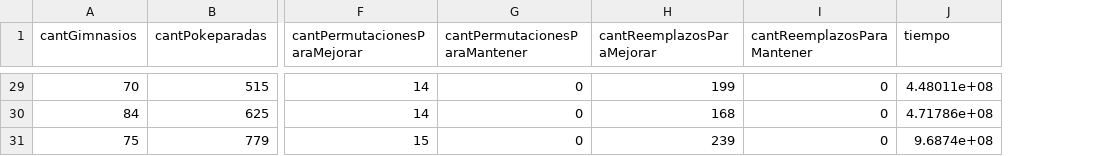
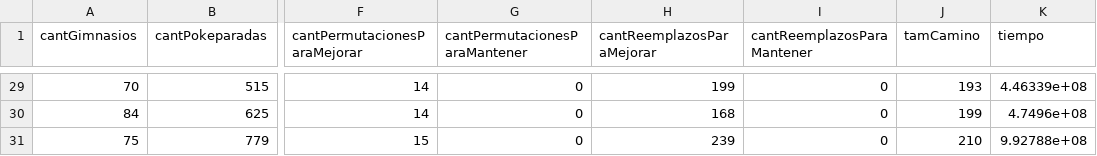
Before and after one commit to a-lavia/AED3-TP3, a CSV file: experimentacion/ej3/exp-ej3-aleat-permutaYReemplazaPokeparadas.csv, drawn as a sheet; only a part is shown, gaps mark what is left out; addresses are those after the commit; the diff covers the shown part only; the diff names each change by its address in the sheet, - before the commit and + after, or states it on an @@ line.

```diff
--- a/experimentacion/ej3/exp-ej3-aleat-permutaYReemplazaPokeparadas.csv
+++ b/experimentacion/ej3/exp-ej3-aleat-permutaYReemplazaPokeparadas.csv
+column J (tamCamino), rows 29-31: 193 | 199 | 210
-K29 (tiempo): 4.48011e+08
+K29 (tiempo): 4.46339e+08
-K30 (tiempo): 4.71786e+08
+K30 (tiempo): 4.7496e+08
-K31 (tiempo): 9.6874e+08
+K31 (tiempo): 9.92788e+08
```
Also changed, not shown: 27 edited cells elsewhere in this file, experimentacion/ej3/exp-ej3-aleat-permutaCamino.csv, 5 other files.
